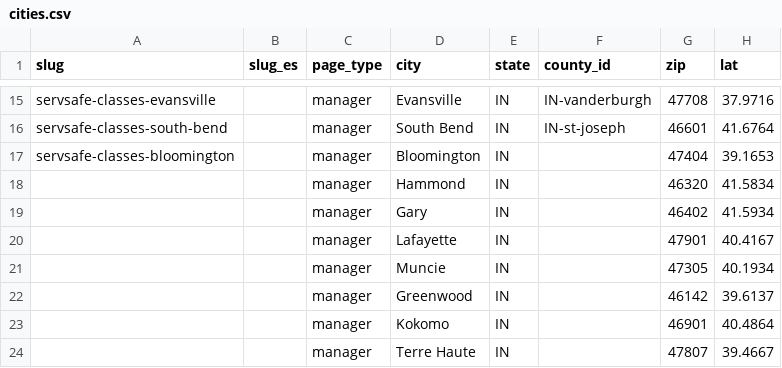
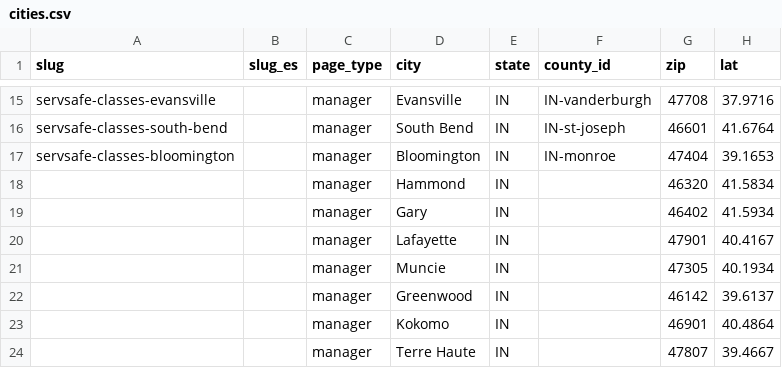
Before and after one commit to novernmanagement-coder/FSME-Tools, a CSV file: FoodSafetyMadeEasy/city-pages/cities.csv, drawn as a sheet; only a part is shown, gaps mark what is left out; the diff names each change by its address in the sheet, - before the commit and + after, or states it on an @@ line.

Commit message:
CMS update: city-pages/cities.csv

```diff
--- a/FoodSafetyMadeEasy/city-pages/cities.csv
+++ b/FoodSafetyMadeEasy/city-pages/cities.csv
-F17 (county_id): (empty)
+F17 (county_id): IN-monroe
```
